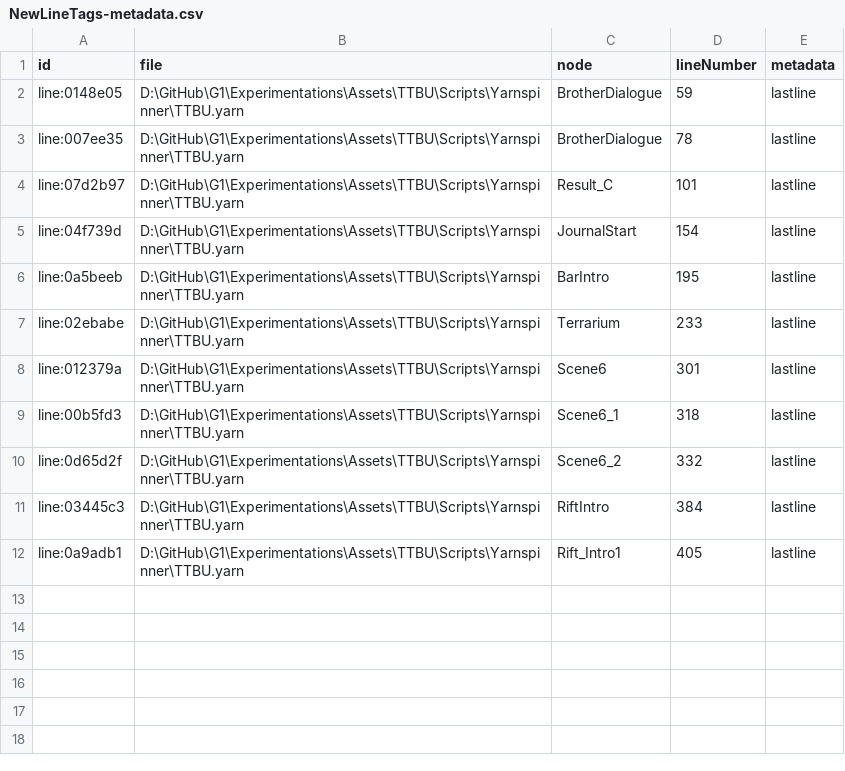
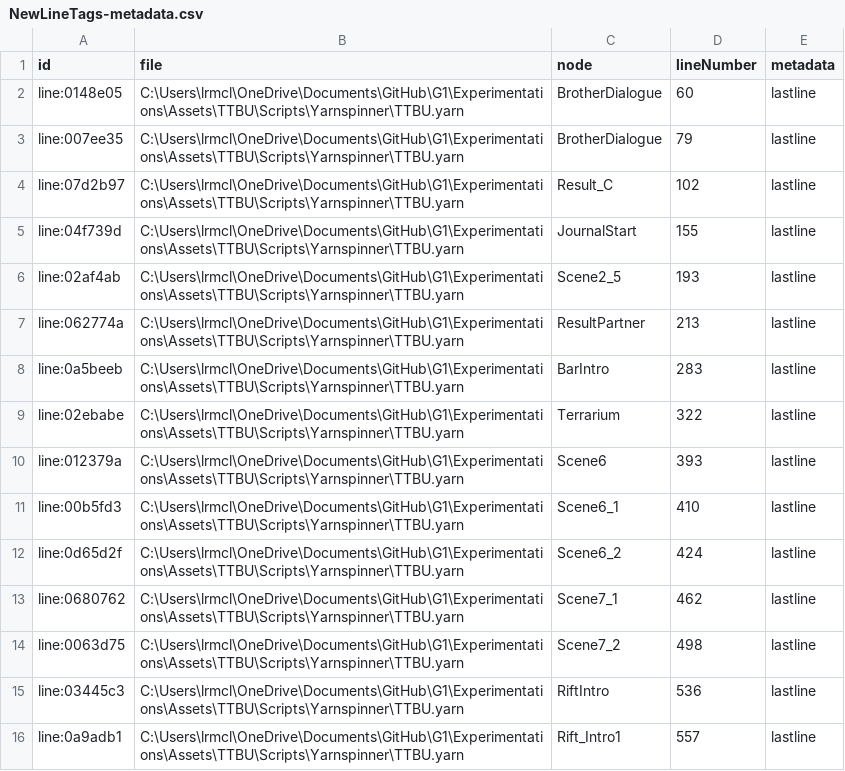
Before and after one commit to Calitess/G1, a CSV file: Experimentations/Assets/TTBU/Scripts/Yarnspinner/NewLineTags-metadata.csv, drawn as a sheet.

Commit message:
updated voice line excel sheet

```diff
--- a/Experimentations/Assets/TTBU/Scripts/Yarnspinner/NewLineTags-metadata.csv
+++ b/Experimentations/Assets/TTBU/Scripts/Yarnspinner/NewLineTags-metadata.csv
@@ -1,12 +1,16 @@
 id,file,node,lineNumber,metadata
-line:0148e05,D:\GitHub\G1\Experimentations\Assets\TTBU\Scripts\Yarnspinner\TTBU.yarn,BrotherDialogue,59,lastline
-line:007ee35,D:\GitHub\G1\Experimentations\Assets\TTBU\Scripts\Yarnspinner\TTBU.yarn,BrotherDialogue,78,lastline
-line:07d2b97,D:\GitHub\G1\Experimentations\Assets\TTBU\Scripts\Yarnspinner\TTBU.yarn,Result_C,101,lastline
-line:04f739d,D:\GitHub\G1\Experimentations\Assets\TTBU\Scripts\Yarnspinner\TTBU.yarn,JournalStart,154,lastline
-line:0a5beeb,D:\GitHub\G1\Experimentations\Assets\TTBU\Scripts\Yarnspinner\TTBU.yarn,BarIntro,195,lastline
-line:02ebabe,D:\GitHub\G1\Experimentations\Assets\TTBU\Scripts\Yarnspinner\TTBU.yarn,Terrarium,233,lastline
-line:012379a,D:\GitHub\G1\Experimentations\Assets\TTBU\Scripts\Yarnspinner\TTBU.yarn,Scene6,301,lastline
-line:00b5fd3,D:\GitHub\G1\Experimentations\Assets\TTBU\Scripts\Yarnspinner\TTBU.yarn,Scene6_1,318,lastline
-line:0d65d2f,D:\GitHub\G1\Experimentations\Assets\TTBU\Scripts\Yarnspinner\TTBU.yarn,Scene6_2,332,lastline
-line:03445c3,D:\GitHub\G1\Experimentations\Assets\TTBU\Scripts\Yarnspinner\TTBU.yarn,RiftIntro,384,lastline
-line:0a9adb1,D:\GitHub\G1\Experimentations\Assets\TTBU\Scripts\Yarnspinner\TTBU.yarn,Rift_Intro1,405,lastline
+line:0148e05,C:\Users\lrmcl\OneDrive\Documents\GitHub\G1\Experimentations\Assets\TTBU\Scripts\Yarnspinner\TTBU.yarn,BrotherDialogue,60,lastline
+line:007ee35,C:\Users\lrmcl\OneDrive\Documents\GitHub\G1\Experimentations\Assets\TTBU\Scripts\Yarnspinner\TTBU.yarn,BrotherDialogue,79,lastline
+line:07d2b97,C:\Users\lrmcl\OneDrive\Documents\GitHub\G1\Experimentations\Assets\TTBU\Scripts\Yarnspinner\TTBU.yarn,Result_C,102,lastline
+line:04f739d,C:\Users\lrmcl\OneDrive\Documents\GitHub\G1\Experimentations\Assets\TTBU\Scripts\Yarnspinner\TTBU.yarn,JournalStart,155,lastline
+line:02af4ab,C:\Users\lrmcl\OneDrive\Documents\GitHub\G1\Experimentations\Assets\TTBU\Scripts\Yarnspinner\TTBU.yarn,Scene2_5,193,lastline
+line:062774a,C:\Users\lrmcl\OneDrive\Documents\GitHub\G1\Experimentations\Assets\TTBU\Scripts\Yarnspinner\TTBU.yarn,ResultPartner,213,lastline
+line:0a5beeb,C:\Users\lrmcl\OneDrive\Documents\GitHub\G1\Experimentations\Assets\TTBU\Scripts\Yarnspinner\TTBU.yarn,BarIntro,283,lastline
+line:02ebabe,C:\Users\lrmcl\OneDrive\Documents\GitHub\G1\Experimentations\Assets\TTBU\Scripts\Yarnspinner\TTBU.yarn,Terrarium,322,lastline
+line:012379a,C:\Users\lrmcl\OneDrive\Documents\GitHub\G1\Experimentations\Assets\TTBU\Scripts\Yarnspinner\TTBU.yarn,Scene6,393,lastline
+line:00b5fd3,C:\Users\lrmcl\OneDrive\Documents\GitHub\G1\Experimentations\Assets\TTBU\Scripts\Yarnspinner\TTBU.yarn,Scene6_1,410,lastline
+line:0d65d2f,C:\Users\lrmcl\OneDrive\Documents\GitHub\G1\Experimentations\Assets\TTBU\Scripts\Yarnspinner\TTBU.yarn,Scene6_2,424,lastline
+line:0680762,C:\Users\lrmcl\OneDrive\Documents\GitHub\G1\Experimentations\Assets\TTBU\Scripts\Yarnspinner\TTBU.yarn,Scene7_1,462,lastline
+line:0063d75,C:\Users\lrmcl\OneDrive\Documents\GitHub\G1\Experimentations\Assets\TTBU\Scripts\Yarnspinner\TTBU.yarn,Scene7_2,498,lastline
+line:03445c3,C:\Users\lrmcl\OneDrive\Documents\GitHub\G1\Experimentations\Assets\TTBU\Scripts\Yarnspinner\TTBU.yarn,RiftIntro,536,lastline
+line:0a9adb1,C:\Users\lrmcl\OneDrive\Documents\GitHub\G1\Experimentations\Assets\TTBU\Scripts\Yarnspinner\TTBU.yarn,Rift_Intro1,557,lastline
```
Also changed, not shown: 1 other file.
